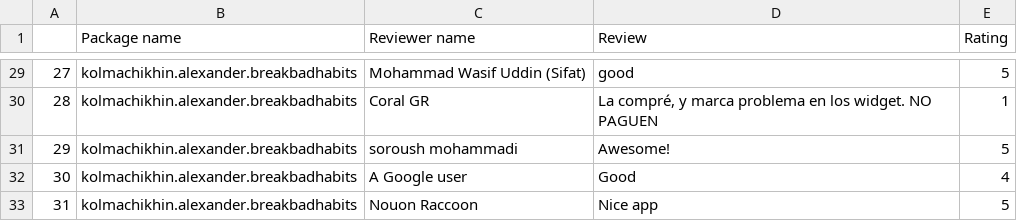
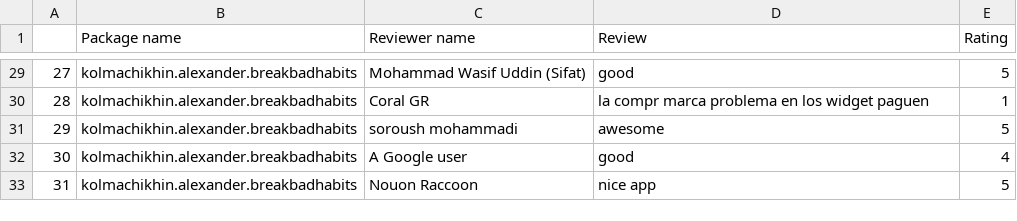
Before and after one commit to arjitjohar/final_assignment_eecs4312, a CSV file: kolmachikhin.alexander.breakbadhabits.csv, drawn as a sheet; only a part is shown, gaps mark what is left out; the diff covers the shown part only.

```diff
--- a/kolmachikhin.alexander.breakbadhabits.csv
+++ b/kolmachikhin.alexander.breakbadhabits.csv
@@ -29,5 +29,5 @@
 27,kolmachikhin.alexander.breakbadhabits,Mohammad Wasif Uddin (Sifat),good,5
-28,kolmachikhin.alexander.breakbadhabits,Coral GR,"La compré, y marca problema en los widget. NO PAGUEN",1
-29,kolmachikhin.alexander.breakbadhabits,soroush mohammadi,Awesome!,5
-30,kolmachikhin.alexander.breakbadhabits,A Google user,Good,4
-31,kolmachikhin.alexander.breakbadhabits,Nouon Raccoon,Nice app,5
+28,kolmachikhin.alexander.breakbadhabits,Coral GR,la compr marca problema en los widget paguen,1
+29,kolmachikhin.alexander.breakbadhabits,soroush mohammadi,awesome,5
+30,kolmachikhin.alexander.breakbadhabits,A Google user,good,4
+31,kolmachikhin.alexander.breakbadhabits,Nouon Raccoon,nice app,5
```
Also changed, not shown: 27 edited cells elsewhere in this file, MyAppDescriptions.csv, MyAppFeatures.csv, 11 other files.
